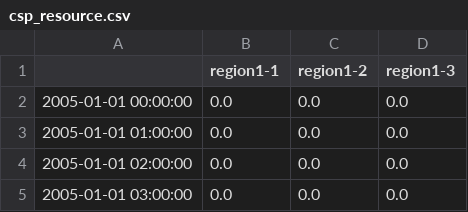
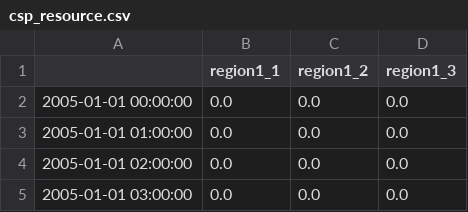
Before and after one commit to calliope-project/calliope, a CSV file: src/calliope/example_models/national_scale/timeseries_data/csp_resource.csv, drawn as a sheet; only a part is shown.

Commit message:
Add helper function & net import math example.
"-" in dimension values cannot be handled by math,
so removing from national scale example model node names.

```diff
--- a/src/calliope/example_models/national_scale/timeseries_data/csp_resource.csv
+++ b/src/calliope/example_models/national_scale/timeseries_data/csp_resource.csv
@@ -1,2 +1,2 @@
-,region1-1,region1-2,region1-3
+,region1_1,region1_2,region1_3
 2005-01-01 00:00:00,0.0,0.0,0.0
```
Also changed, not shown: 11 other files.
